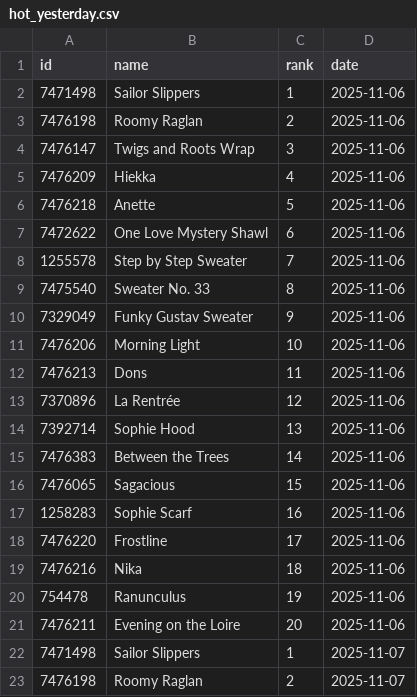
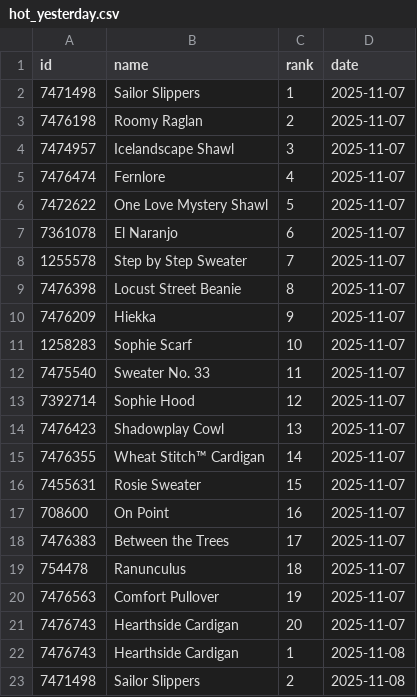
Before and after one commit to alexmcsw/ravelry-table, a CSV file: data/hot_yesterday.csv, drawn as a sheet; only a part is shown; the shorter side is filled out with more unchanged rows; removed rows and columns are numbered as before the commit, all else as after; the diff covers the shown part only; the diff names each change by its address in the sheet, - before the commit and + after, or states it on an @@ line.

```diff
--- a/data/hot_yesterday.csv
+++ b/data/hot_yesterday.csv
-row 2: 7471498 | Sailor Slippers | 1 | 2025-11-06
-row 3: 7476198 | Roomy Raglan | 2 | 2025-11-06
-row 4: 7476147 | Twigs and Roots Wrap | 3 | 2025-11-06
-row 5: 7476209 | Hiekka | 4 | 2025-11-06
-row 6: 7476218 | Anette | 5 | 2025-11-06
-row 7: 7472622 | One Love Mystery Shawl | 6 | 2025-11-06
-row 8: 1255578 | Step by Step Sweater | 7 | 2025-11-06
-row 9: 7475540 | Sweater No. 33 | 8 | 2025-11-06
-row 10: 7329049 | Funky Gustav Sweater | 9 | 2025-11-06
-row 11: 7476206 | Morning Light | 10 | 2025-11-06
-row 12: 7476213 | Dons | 11 | 2025-11-06
-row 13: 7370896 | La Rentrée | 12 | 2025-11-06
-row 14: 7392714 | Sophie Hood | 13 | 2025-11-06
-row 15: 7476383 | Between the Trees | 14 | 2025-11-06
-row 16: 7476065 | Sagacious | 15 | 2025-11-06
-row 17: 1258283 | Sophie Scarf | 16 | 2025-11-06
-row 18: 7476220 | Frostline | 17 | 2025-11-06
-row 19: 7476216 | Nika | 18 | 2025-11-06
-row 20: 754478 | Ranunculus | 19 | 2025-11-06
-row 21: 7476211 | Evening on the Loire | 20 | 2025-11-06
```
Also changed, not shown: 20 added rows elsewhere in this file.
